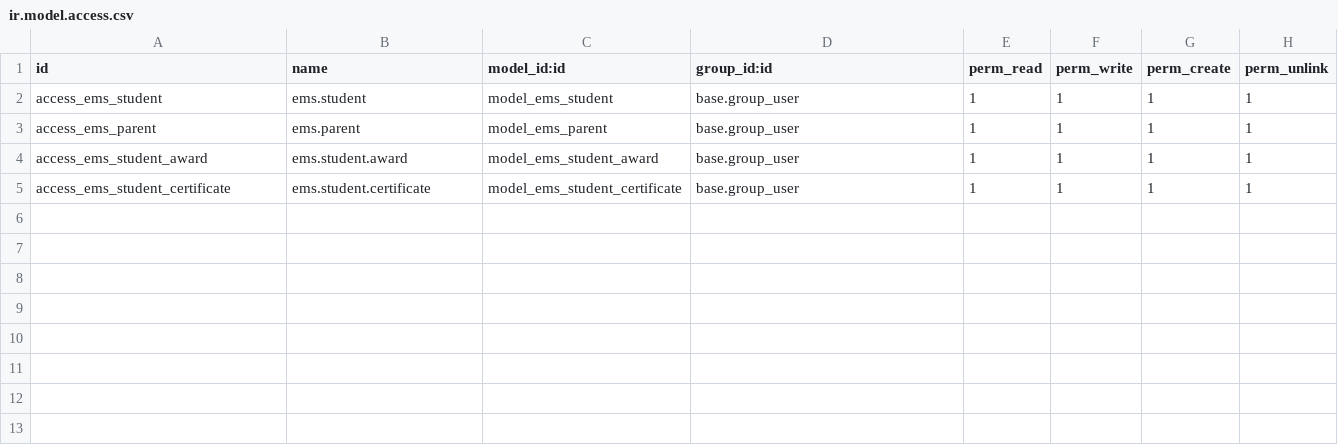
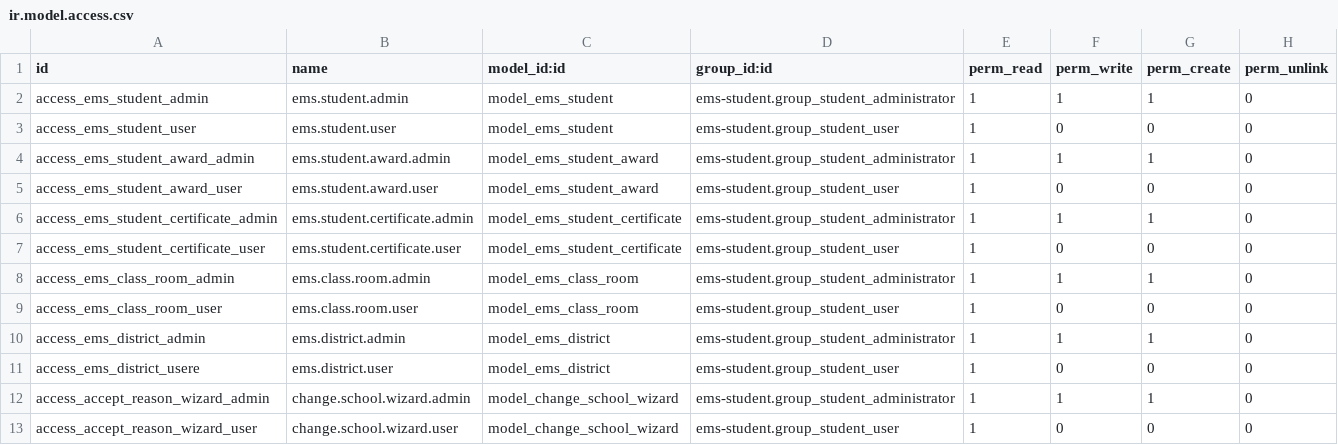
Before and after one commit to ahmadshah024/EMSN, a CSV file: ems-student/security/ir.model.access.csv, drawn as a sheet.

Commit message:
add is_new is_change and access rights

```diff
--- a/ems-student/security/ir.model.access.csv
+++ b/ems-student/security/ir.model.access.csv
@@ -1,5 +1,13 @@
 id,name,model_id:id,group_id:id,perm_read,perm_write,perm_create,perm_unlink
-access_ems_student,ems.student,model_ems_student,base.group_user,1,1,1,1
-access_ems_parent,ems.parent,model_ems_parent,base.group_user,1,1,1,1
-access_ems_student_award,ems.student.award,model_ems_student_award,base.group_user,1,1,1,1
-access_ems_student_certificate,ems.student.certificate,model_ems_student_certificate,base.group_user,1,1,1,1
+access_ems_student_admin,ems.student.admin,model_ems_student,ems-student.group_student_administrator,1,1,1,0
+access_ems_student_user,ems.student.user,model_ems_student,ems-student.group_student_user,1,0,0,0
+access_ems_student_award_admin,ems.student.award.admin,model_ems_student_award,ems-student.group_student_administrator,1,1,1,0
+access_ems_student_award_user,ems.student.award.user,model_ems_student_award,ems-student.group_student_user,1,0,0,0
+access_ems_student_certificate_admin,ems.student.certificate.admin,model_ems_student_certificate,ems-student.group_student_administrator,1,1,1,0
+access_ems_student_certificate_user,ems.student.certificate.user,model_ems_student_certificate,ems-student.group_student_user,1,0,0,0
+access_ems_class_room_admin,ems.class.room.admin,model_ems_class_room,ems-student.group_student_administrator,1,1,1,0
+access_ems_class_room_user,ems.class.room.user,model_ems_class_room,ems-student.group_student_user,1,0,0,0
+access_ems_district_admin,ems.district.admin,model_ems_district,ems-student.group_student_administrator,1,1,1,0
+access_ems_district_usere,ems.district.user,model_ems_district,ems-student.group_student_user,1,0,0,0
+access_accept_reason_wizard_admin,change.school.wizard.admin,model_change_school_wizard,ems-student.group_student_administrator,1,1,1,0
+access_accept_reason_wizard_user,change.school.wizard.user,model_change_school_wizard,ems-student.group_student_user,1,0,0,0
```
Also changed, not shown: 17 other files.
